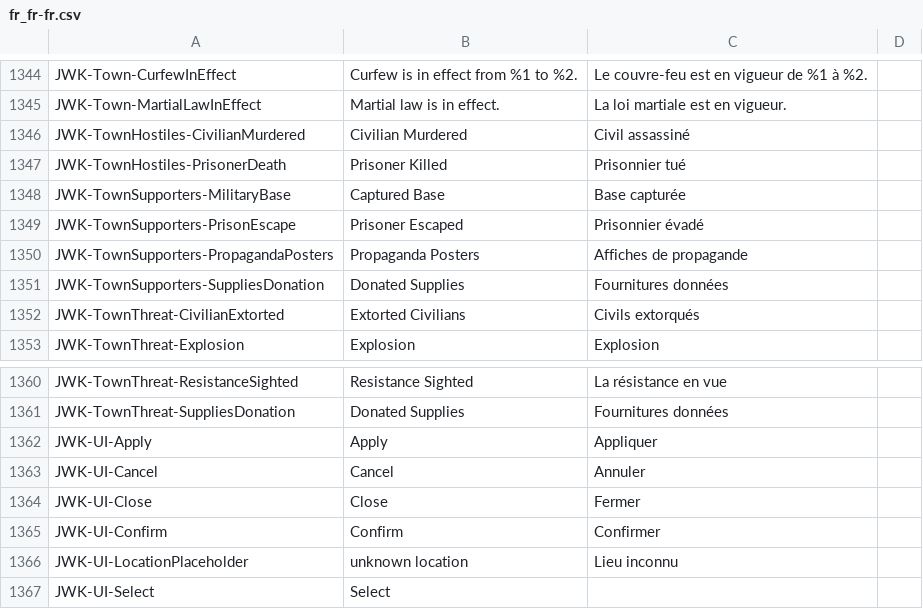
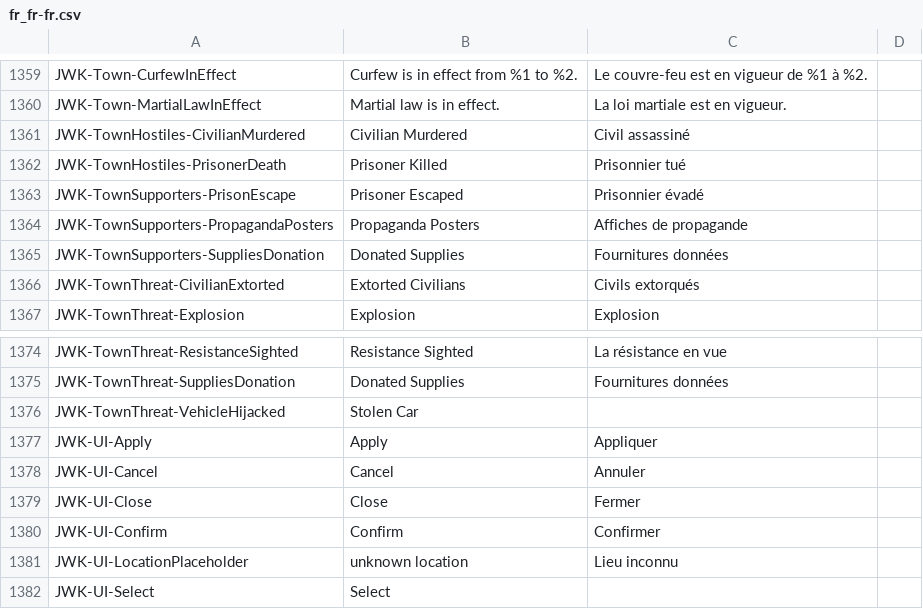
Before and after one commit to nakeasync/FreedomFighters.Contrib, a CSV file: translations/fr_fr-fr.csv, drawn as a sheet; only a part is shown, gaps mark what is left out; the diff covers the shown part only.

```diff
--- a/translations/fr_fr-fr.csv
+++ b/translations/fr_fr-fr.csv
@@ -1347,3 +1362,2 @@ JWK-TownHostiles-CivilianMurdered,Civilian Murdered,Civil assassiné,
 JWK-TownHostiles-PrisonerDeath,Prisoner Killed,Prisonnier tué,
-JWK-TownSupporters-MilitaryBase,Captured Base,Base capturée,
 JWK-TownSupporters-PrisonEscape,Prisoner Escaped,Prisonnier évadé,
@@ -1361,2 +1375,3 @@ JWK-TownThreat-ResistanceSighted,Resistance Sighted,La résistance en vue,
 JWK-TownThreat-SuppliesDonation,Donated Supplies,Fournitures données,
+JWK-TownThreat-VehicleHijacked,Stolen Car,,
 JWK-UI-Apply,Apply,Appliquer,
```
Also changed, not shown: 15 added rows elsewhere in this file, translations/de_de-de.csv, translations/it_it-it.csv, 7 other files.
